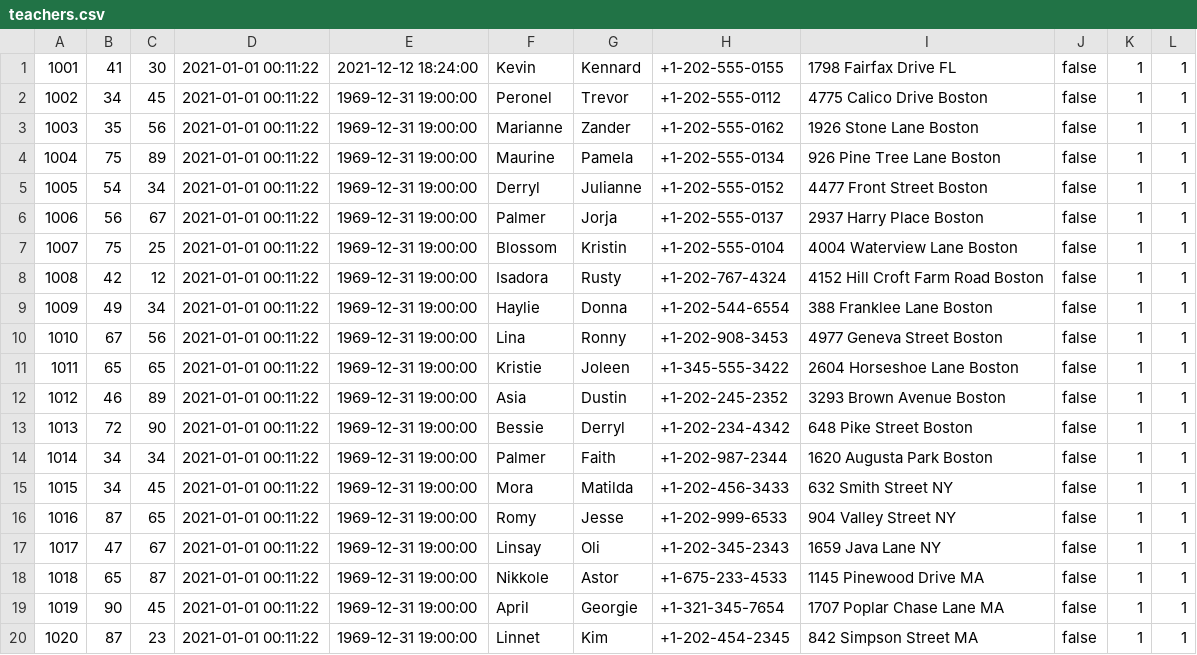
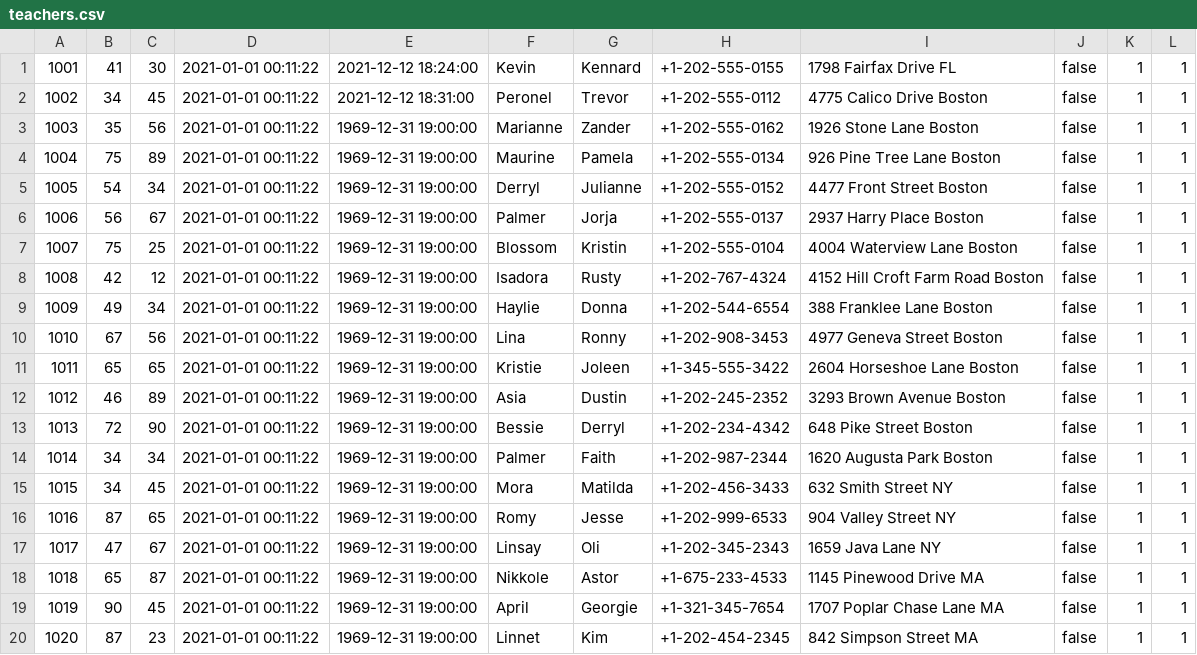
Before and after one commit to bw98/DayCare, a CSV file: src/main/resources/teachers.csv, drawn as a sheet.

```diff
--- a/src/main/resources/teachers.csv
+++ b/src/main/resources/teachers.csv
@@ -1,3 +1,3 @@
 1001,41,30,2021-01-01 00:11:22,2021-12-12 18:24:00,Kevin,Kennard,+1-202-555-0155,1798 Fairfax Drive FL,false,1,1
-1002,34,45,2021-01-01 00:11:22,1969-12-31 19:00:00,Peronel,Trevor,+1-202-555-0112,4775 Calico Drive Boston,false,1,1
+1002,34,45,2021-01-01 00:11:22,2021-12-12 18:31:00,Peronel,Trevor,+1-202-555-0112,4775 Calico Drive Boston,false,1,1
 1003,35,56,2021-01-01 00:11:22,1969-12-31 19:00:00,Marianne,Zander,+1-202-555-0162,1926 Stone Lane Boston,false,1,1
```
Also changed, not shown: src/main/resources/students.csv, 2 other files.
